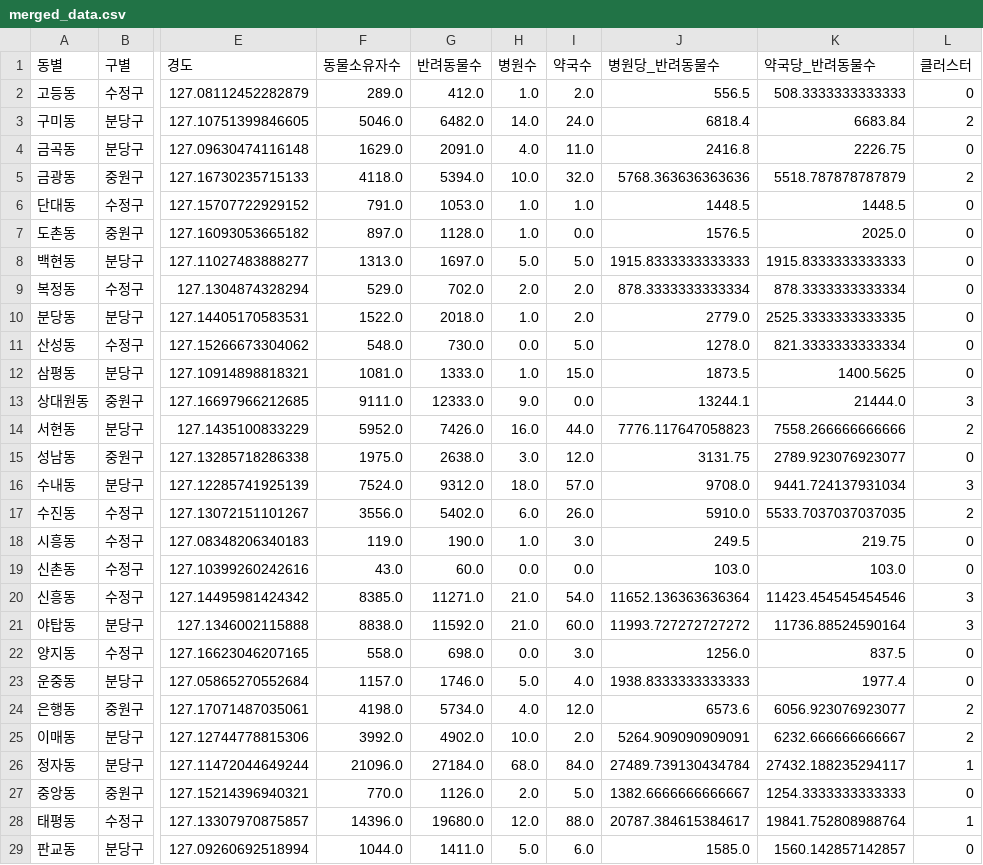
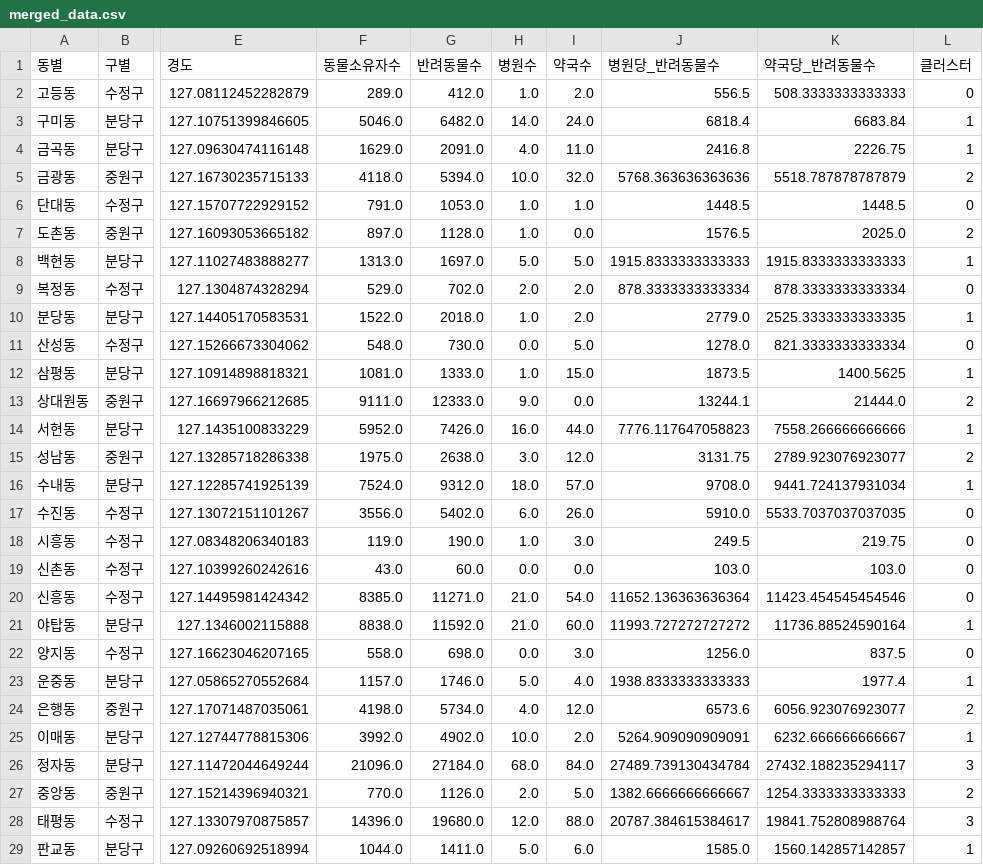
Before and after one commit to marurun66/pet_infra, a CSV file: data/merged_data.csv, drawn as a sheet; only a part is shown, gaps mark what is left out; the diff covers the shown part only; the diff names each change by its address in the sheet, - before the commit and + after, or states it on an @@ line.

```diff
--- a/data/merged_data.csv
+++ b/data/merged_data.csv
-L3 (클러스터): 2
+L3 (클러스터): 1
-L4 (클러스터): 0
+L4 (클러스터): 1
-L7 (클러스터): 0
+L7 (클러스터): 2
-L8 (클러스터): 0
+L8 (클러스터): 1
-L10 (클러스터): 0
+L10 (클러스터): 1
-L12 (클러스터): 0
+L12 (클러스터): 1
-L13 (클러스터): 3
+L13 (클러스터): 2
-L14 (클러스터): 2
+L14 (클러스터): 1
-L15 (클러스터): 0
+L15 (클러스터): 2
-L16 (클러스터): 3
+L16 (클러스터): 1
-L17 (클러스터): 2
+L17 (클러스터): 0
-L20 (클러스터): 3
+L20 (클러스터): 0
-L21 (클러스터): 3
+L21 (클러스터): 1
-L23 (클러스터): 0
+L23 (클러스터): 1
-L25 (클러스터): 2
+L25 (클러스터): 1
-L26 (클러스터): 1
+L26 (클러스터): 3
-L27 (클러스터): 0
+L27 (클러스터): 2
-L28 (클러스터): 1
+L28 (클러스터): 3
-L29 (클러스터): 0
+L29 (클러스터): 1
```
Also changed, not shown: 1 edited cell elsewhere in this file, 4 other files.
